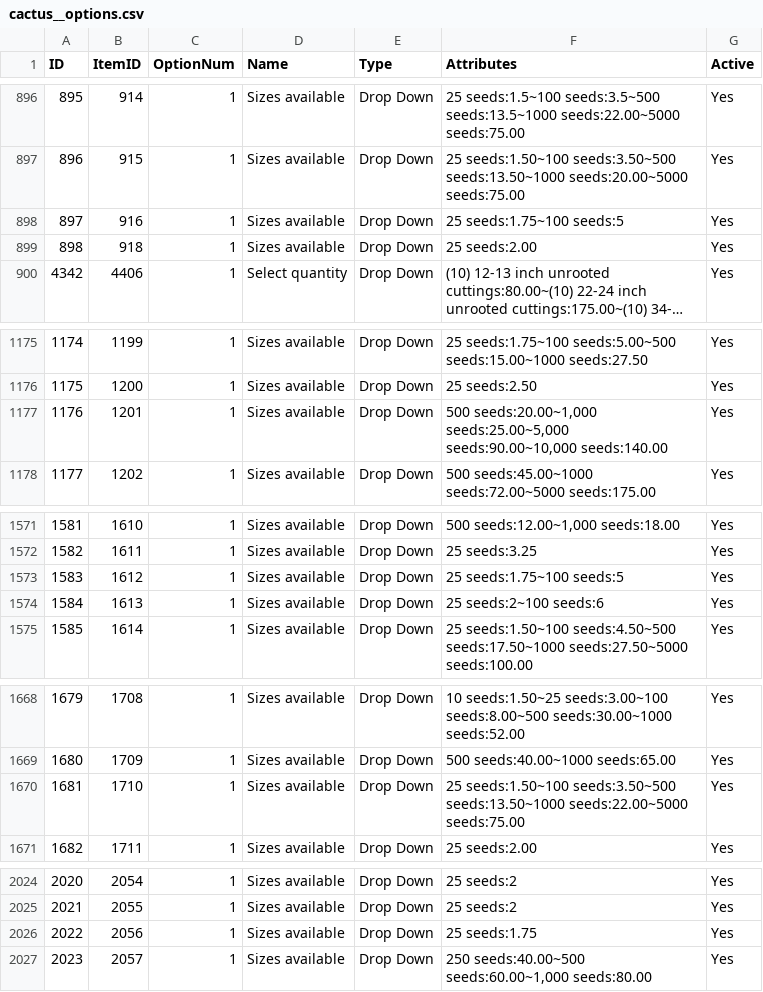
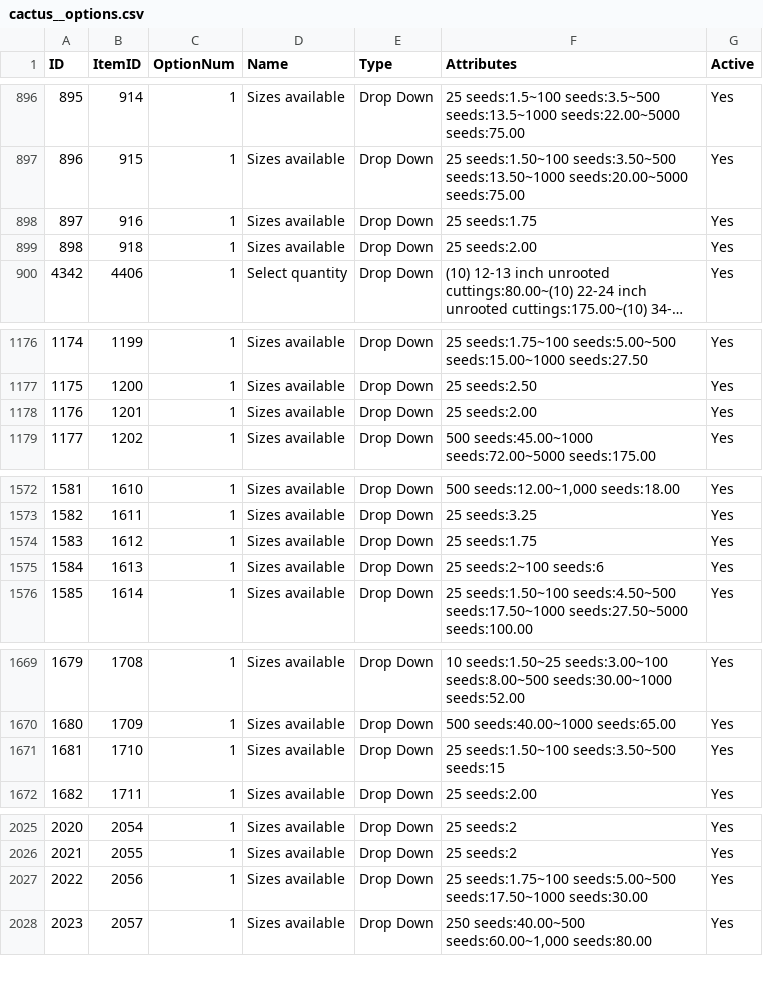
Before and after one commit to noidsoup/seed_scraper, a CSV file: csv/cactus__options.csv, drawn as a sheet; only a part is shown, gaps mark what is left out; long unchanged cells end in …; the diff covers the shown part only.

```diff
--- a/csv/cactus__options.csv
+++ b/csv/cactus__options.csv
@@ -900,3 +900,3 @@ ID,ItemID,OptionNum,Name,Type,Attributes,Active
 896,915,1,Sizes available,Drop Down,25 seeds:1.50~100 seeds:3.50~500 seeds:13.50~1000 seeds:20.00~5000 seeds:75.00,Yes
-897,916,1,Sizes available,Drop Down,25 seeds:1.75~100 seeds:5,Yes
+897,916,1,Sizes available,Drop Down,25 seeds:1.75,Yes
 898,918,1,Sizes available,Drop Down,25 seeds:2.00,Yes
@@ -1179,3 +1180,3 @@ ID,ItemID,OptionNum,Name,Type,Attributes,Active
 1175,1200,1,Sizes available,Drop Down,25 seeds:2.50,Yes
-1176,1201,1,Sizes available,Drop Down,"500 seeds:20.00~1,000 seeds:25.00~5,000 seeds:90.00~10,000 seeds:140.00",Yes
+1176,1201,1,Sizes available,Drop Down,25 seeds:2.00,Yes
 1177,1202,1,Sizes available,Drop Down,500 seeds:45.00~1000 seeds:72.00~5000 seeds:175.00,Yes
@@ -1575,3 +1576,3 @@ ID,ItemID,OptionNum,Name,Type,Attributes,Active
 1582,1611,1,Sizes available,Drop Down,25 seeds:3.25,Yes
-1583,1612,1,Sizes available,Drop Down,25 seeds:1.75~100 seeds:5,Yes
+1583,1612,1,Sizes available,Drop Down,25 seeds:1.75,Yes
 1584,1613,1,Sizes available,Drop Down,25 seeds:2~100 seeds:6,Yes
@@ -1672,3 +1673,3 @@ ID,ItemID,OptionNum,Name,Type,Attributes,Active
 1680,1709,1,Sizes available,Drop Down,500 seeds:40.00~1000 seeds:65.00,Yes
-1681,1710,1,Sizes available,Drop Down,25 seeds:1.50~100 seeds:3.50~500 seeds:13.50~1000 seeds:22.00~5000 seeds:75.00,Yes
+1681,1710,1,Sizes available,Drop Down,25 seeds:1.50~100 seeds:3.50~500 seeds:15,Yes
 1682,1711,1,Sizes available,Drop Down,25 seeds:2.00,Yes
@@ -2029,3 +2030,3 @@ ID,ItemID,OptionNum,Name,Type,Attributes,Active
 2021,2055,1,Sizes available,Drop Down,25 seeds:2,Yes
-2022,2056,1,Sizes available,Drop Down,25 seeds:1.75,Yes
+2022,2056,1,Sizes available,Drop Down,25 seeds:1.75~100 seeds:5.00~500 seeds:17.50~1000 seeds:30.00,Yes
 2023,2057,1,Sizes available,Drop Down,"250 seeds:40.00~500 seeds:60.00~1,000 seeds:80.00",Yes
```
Also changed, not shown: 1 added row and 13 edited cells elsewhere in this file, 3 other files.
